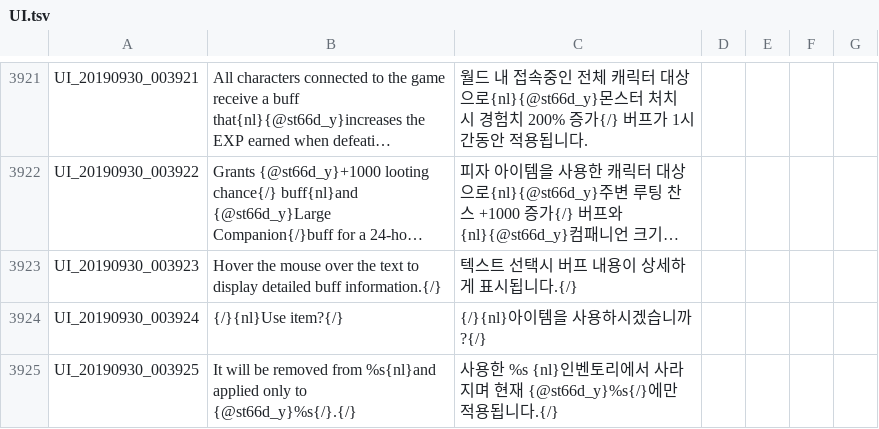
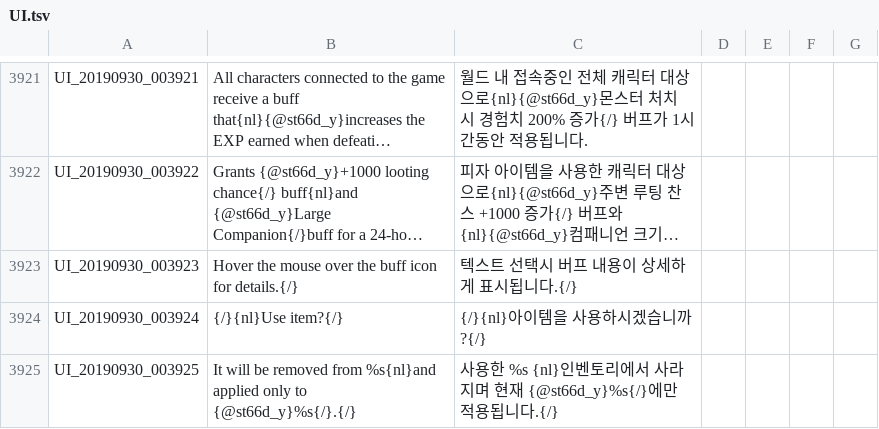
Before and after one commit to Treeofsavior/GermanTranslation, a TSV file: UI.tsv, drawn as a sheet; only a part is shown, gaps mark what is left out; long unchanged cells end in …; the diff names each change by its address in the sheet, - before the commit and + after, or states it on an @@ line.

Commit message:
191001 maint fix

```diff
--- a/UI.tsv
+++ b/UI.tsv
-B3923: …over the text to display detailed buff information.{/}
+B3923: …over the buff icon for details.{/}
```
